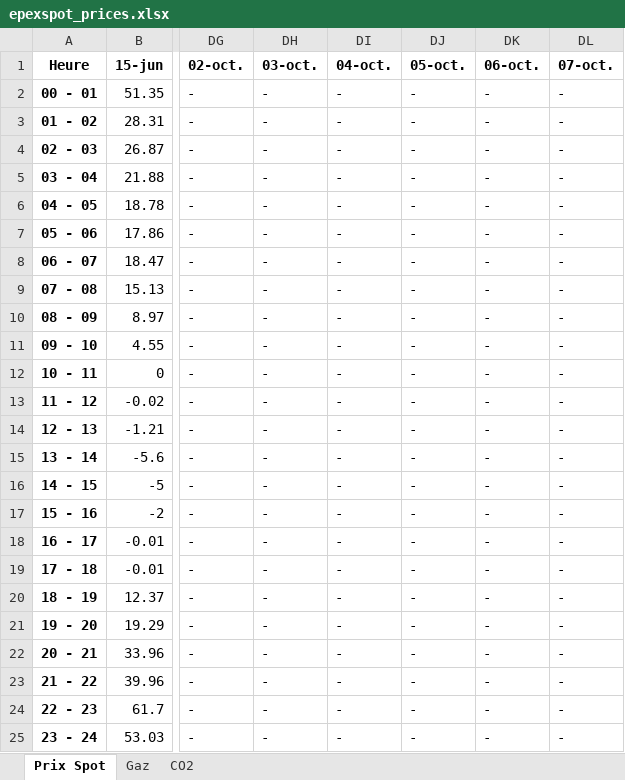
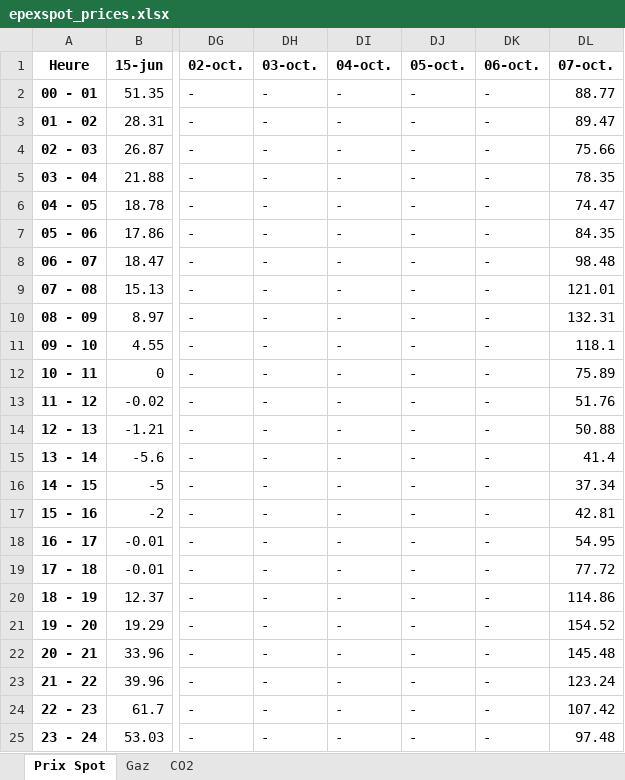
Before and after one commit to Victorien07/EPEX-Price-Scraper, an Excel workbook: data/epexspot_prices.xlsx, sheet Prix Spot, drawn as a sheet; only a part is shown, gaps mark what is left out; values as stored, in another font and other column widths than the file's, no borders; the diff names each change by its address in the sheet, - before the commit and + after, or states it on an @@ line.

```diff
--- a/data/epexspot_prices.xlsx (sheet Prix Spot)
+++ b/data/epexspot_prices.xlsx (sheet Prix Spot)
-DL2 (07-oct.): -
+DL2 (07-oct.): 88.77
-DL3 (07-oct.): -
+DL3 (07-oct.): 89.47
-DL4 (07-oct.): -
+DL4 (07-oct.): 75.66
-DL5 (07-oct.): -
+DL5 (07-oct.): 78.35
-DL6 (07-oct.): -
+DL6 (07-oct.): 74.47
-DL7 (07-oct.): -
+DL7 (07-oct.): 84.35
-DL8 (07-oct.): -
+DL8 (07-oct.): 98.48
-DL9 (07-oct.): -
+DL9 (07-oct.): 121.01
-DL10 (07-oct.): -
+DL10 (07-oct.): 132.31
-DL11 (07-oct.): -
+DL11 (07-oct.): 118.1
-DL12 (07-oct.): -
+DL12 (07-oct.): 75.89
-DL13 (07-oct.): -
+DL13 (07-oct.): 51.76
-DL14 (07-oct.): -
+DL14 (07-oct.): 50.88
-DL15 (07-oct.): -
+DL15 (07-oct.): 41.4
-DL16 (07-oct.): -
+DL16 (07-oct.): 37.34
-DL17 (07-oct.): -
+DL17 (07-oct.): 42.81
-DL18 (07-oct.): -
+DL18 (07-oct.): 54.95
-DL19 (07-oct.): -
+DL19 (07-oct.): 77.72
-DL20 (07-oct.): -
+DL20 (07-oct.): 114.86
-DL21 (07-oct.): -
+DL21 (07-oct.): 154.52
-DL22 (07-oct.): -
+DL22 (07-oct.): 145.48
-DL23 (07-oct.): -
+DL23 (07-oct.): 123.24
-DL24 (07-oct.): -
+DL24 (07-oct.): 107.42
-DL25 (07-oct.): -
+DL25 (07-oct.): 97.48
```
